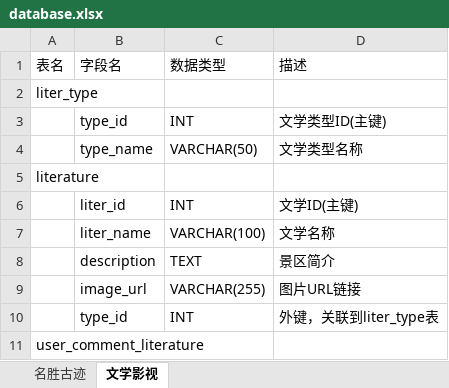
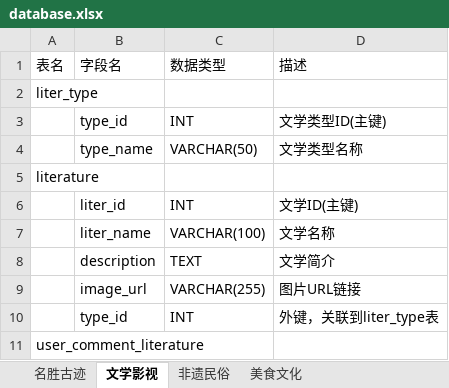
Before and after one commit to Deeraniy/HX_cultural_transmission_sys, an Excel workbook: doc/database.xlsx, sheet 文学影视, drawn as a sheet; only a part is shown; values as stored, in another font and other column widths than the file's, no borders; the diff names each change by its address in the sheet, - before the commit and + after, or states it on an @@ line.

```diff
--- a/doc/database.xlsx (sheet 文学影视)
+++ b/doc/database.xlsx (sheet 文学影视)
+sheet tab: 非遗民俗
+sheet tab: 美食文化
-D8 (描述): 景区简介
+D8 (描述): 文学简介
```
Also changed, not shown: 3 other files.
